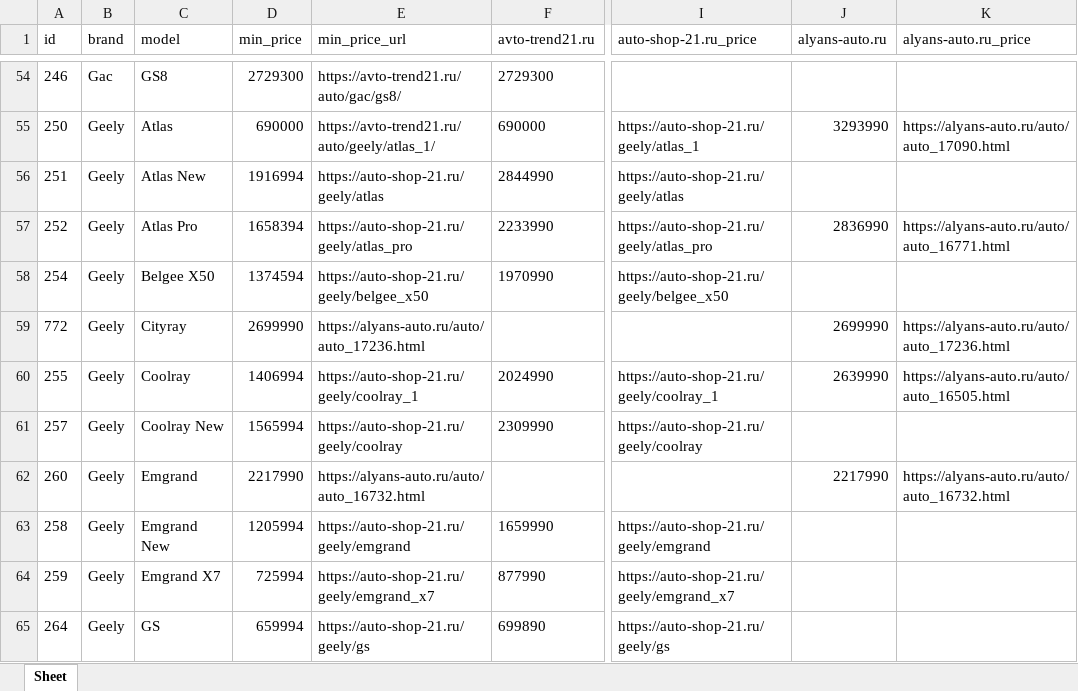
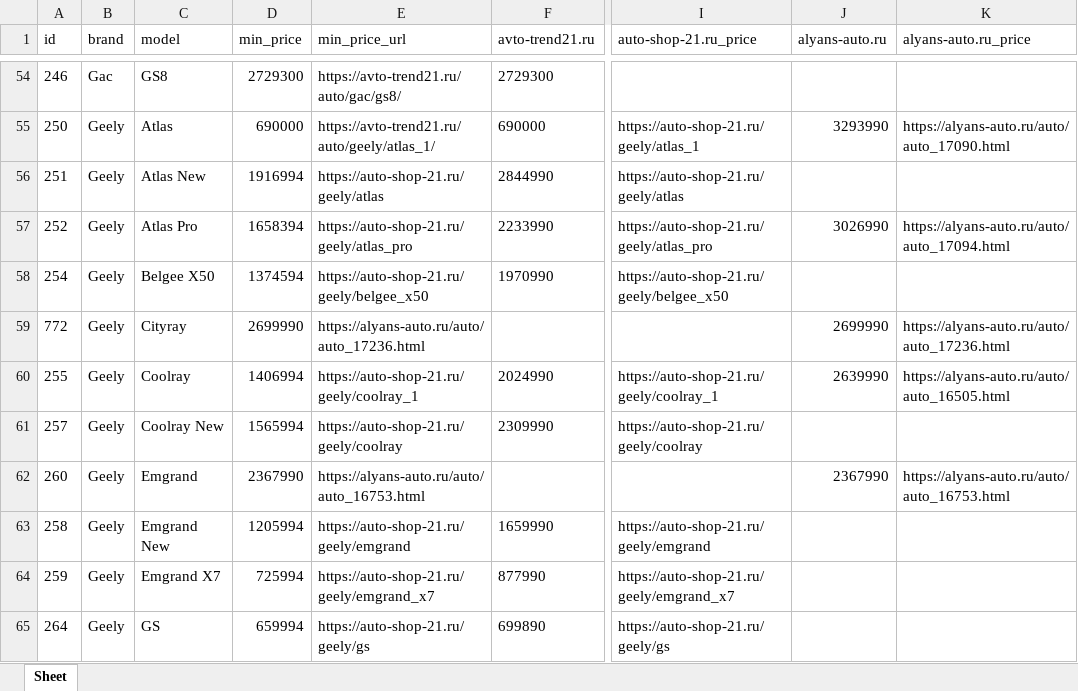
Before and after one commit to AlekseyNushtaev/AutoPars010824, an Excel workbook: xlsx/cheboksari.xlsx, sheet Sheet, drawn as a sheet; only a part is shown, gaps mark what is left out; values as stored, in another font and other column widths than the file's, no borders; the diff covers the shown part only; the diff names each change by its address in the sheet, - before the commit and + after, or states it on an @@ line.

```diff
--- a/xlsx/cheboksari.xlsx (sheet Sheet)
+++ b/xlsx/cheboksari.xlsx (sheet Sheet)
-J57 (alyans-auto.ru): 2836990
+J57 (alyans-auto.ru): 3026990
-K57 (alyans-auto.ru_price): https://alyans-auto.ru/auto/auto_16771.html
+K57 (alyans-auto.ru_price): https://alyans-auto.ru/auto/auto_17094.html
-D62 (min_price): 2217990
+D62 (min_price): 2367990
-E62 (min_price_url): https://alyans-auto.ru/auto/auto_16732.html
+E62 (min_price_url): https://alyans-auto.ru/auto/auto_16753.html
-J62 (alyans-auto.ru): 2217990
+J62 (alyans-auto.ru): 2367990
-K62 (alyans-auto.ru_price): https://alyans-auto.ru/auto/auto_16732.html
+K62 (alyans-auto.ru_price): https://alyans-auto.ru/auto/auto_16753.html
```
Also changed, not shown: 1 removed row and 52 edited cells elsewhere in this sheet, xlsx/chelyabinsk.xlsx, xlsx/krasnodar.xlsx, 16 other files.
